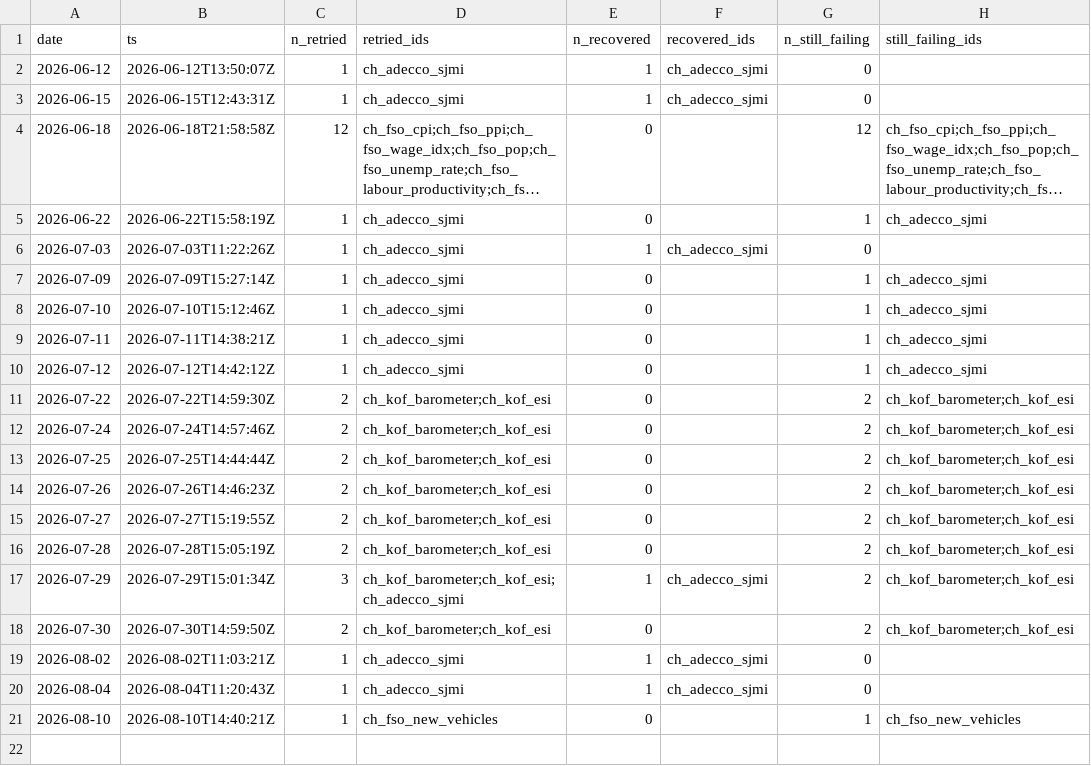
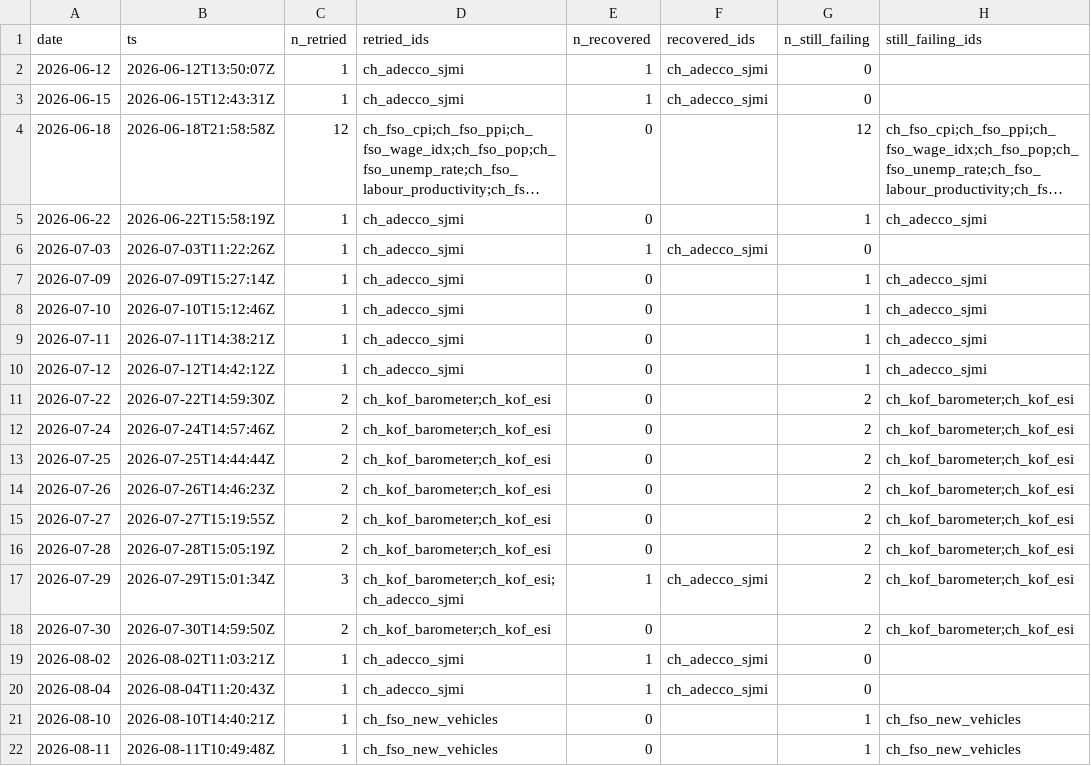
Before and after one commit to cynkra/dataseries-data, a CSV file: data/retry.csv, drawn as a sheet; long unchanged cells end in …; the diff names each change by its address in the sheet, - before the commit and + after, or states it on an @@ line.

```diff
--- a/data/retry.csv
+++ b/data/retry.csv
+row 22: 2026-08-11 | 2026-08-11T10:49:48Z | 1 | ch_fso_new_vehicles | 0 |  | 1 | ch_fso_new_vehicles
```
Also changed, not shown: 5 other files.
